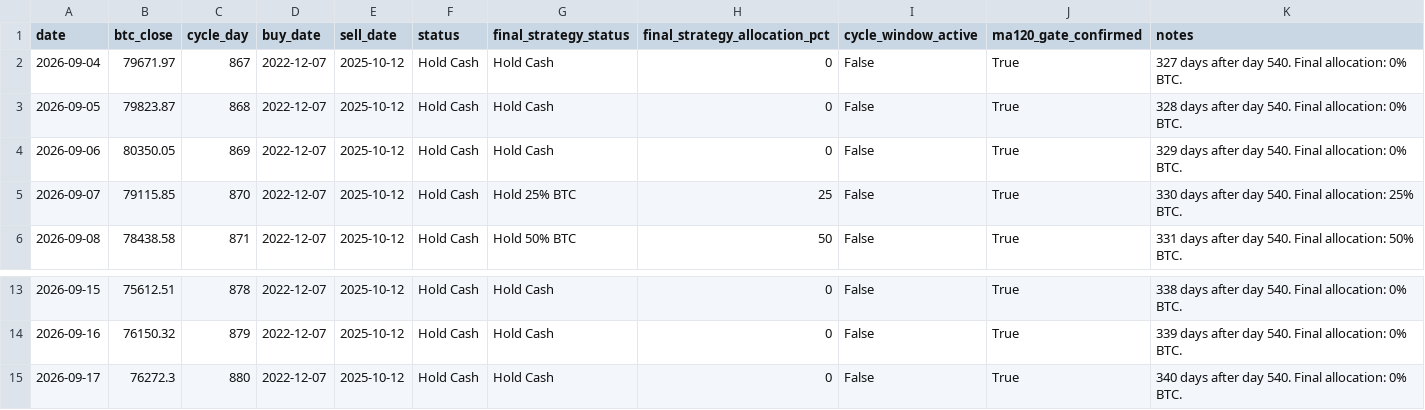
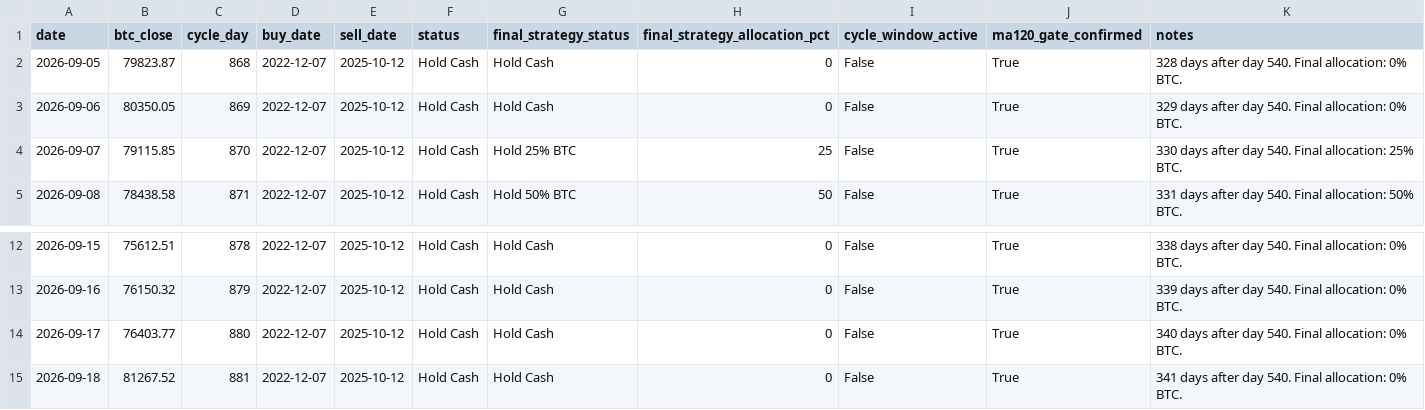
Before and after one commit to AIPeterLab/btc-cycle-signal-desk, a CSV file: data/signals.csv, drawn as a sheet; only a part is shown, gaps mark what is left out.

```diff
--- a/data/signals.csv
+++ b/data/signals.csv
@@ -1,3 +1,2 @@
 date,btc_close,cycle_day,buy_date,sell_date,status,final_strategy_status,final_strategy_allocation_pct,cycle_window_active,ma120_gate_confirmed,notes
-2026-09-04,79671.97,867,2022-12-07,2025-10-12,Hold Cash,Hold Cash,0,False,True,327 days after day 540. Final allocation: 0% BTC.
 2026-09-05,79823.87,868,2022-12-07,2025-10-12,Hold Cash,Hold Cash,0,False,True,328 days after day 540. Final allocation: 0% BTC.
@@ -14,2 +13,3 @@ date,btc_close,cycle_day,buy_date,sell_date,status,final_strategy_status,final_s
 2026-09-16,76150.32,879,2022-12-07,2025-10-12,Hold Cash,Hold Cash,0,False,True,339 days after day 540. Final allocation: 0% BTC.
-2026-09-17,76272.3,880,2022-12-07,2025-10-12,Hold Cash,Hold Cash,0,False,True,340 days after day 540. Final allocation: 0% BTC.
+2026-09-17,76403.77,880,2022-12-07,2025-10-12,Hold Cash,Hold Cash,0,False,True,340 days after day 540. Final allocation: 0% BTC.
+2026-09-18,81267.52,881,2022-12-07,2025-10-12,Hold Cash,Hold Cash,0,False,True,341 days after day 540. Final allocation: 0% BTC.
```
Also changed, not shown: 1 other file.
